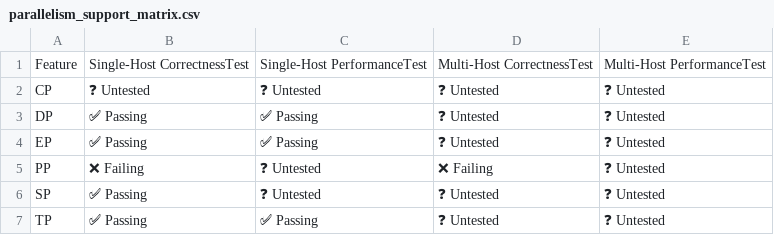
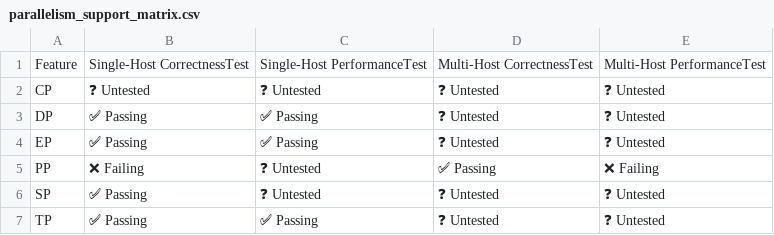
Before and after one commit to vllm-project/tpu-inference, a CSV file: support_matrices/nightly/v6e/vllm/parallelism_support_matrix.csv, drawn as a sheet.

```diff
--- a/support_matrices/nightly/v6e/vllm/parallelism_support_matrix.csv
+++ b/support_matrices/nightly/v6e/vllm/parallelism_support_matrix.csv
@@ -4,3 +4,3 @@ Feature,Single-Host CorrectnessTest,Single-Host PerformanceTest,Multi-Host Corre
 "EP",✅ Passing,✅ Passing,❓ Untested,❓ Untested
-"PP",❌ Failing,❓ Untested,❌ Failing,❓ Untested
+"PP",❌ Failing,❓ Untested,✅ Passing,❌ Failing
 "SP",✅ Passing,❓ Untested,❓ Untested,❓ Untested
```
Also changed, not shown: support_matrices/nightly/v6e/vllm/feature_support_matrix.csv.
